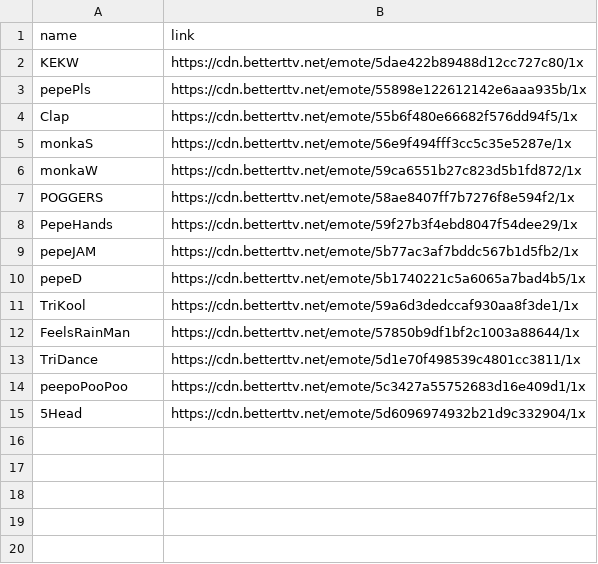
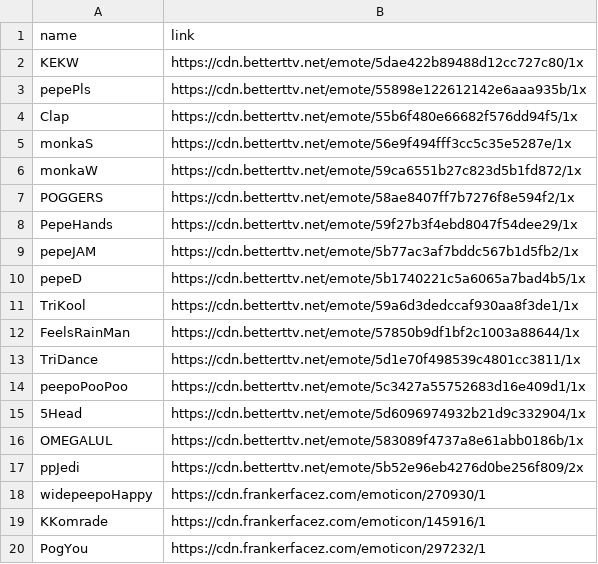
Before and after one commit to Brogzybro/EmotesForMessenger, a CSV file: imagelinks.csv, drawn as a sheet; the diff names each change by its address in the sheet, - before the commit and + after, or states it on an @@ line.

Commit message:
reload, and new emotes added

```diff
--- a/imagelinks.csv
+++ b/imagelinks.csv
+row 16: OMEGALUL | https://cdn.betterttv.net/emote/583089f4737a8e61abb0186b/1x
+row 17: ppJedi | https://cdn.betterttv.net/emote/5b52e96eb4276d0be256f809/2x
+row 18: widepeepoHappy | https://cdn.frankerfacez.com/emoticon/270930/1
+row 19: KKomrade | https://cdn.frankerfacez.com/emoticon/145916/1
+row 20: PogYou | https://cdn.frankerfacez.com/emoticon/297232/1
```
Also changed, not shown: 1 other file.
